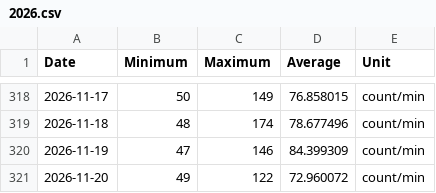
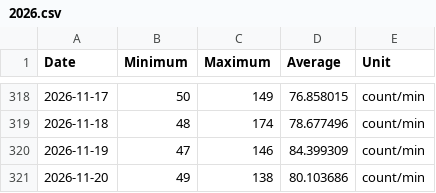
Before and after one commit to malinkang/health, a CSV file: heart-rate/2026.csv, drawn as a sheet; only a part is shown, gaps mark what is left out.

Commit message:
Update 每日心率

```diff
--- a/heart-rate/2026.csv
+++ b/heart-rate/2026.csv
@@ -320,2 +320,2 @@ Date,Minimum,Maximum,Average,Unit
 2026-11-19,47,146,84.399309,count/min
-2026-11-20,49,122,72.960072,count/min
+2026-11-20,49,138,80.103686,count/min
```
